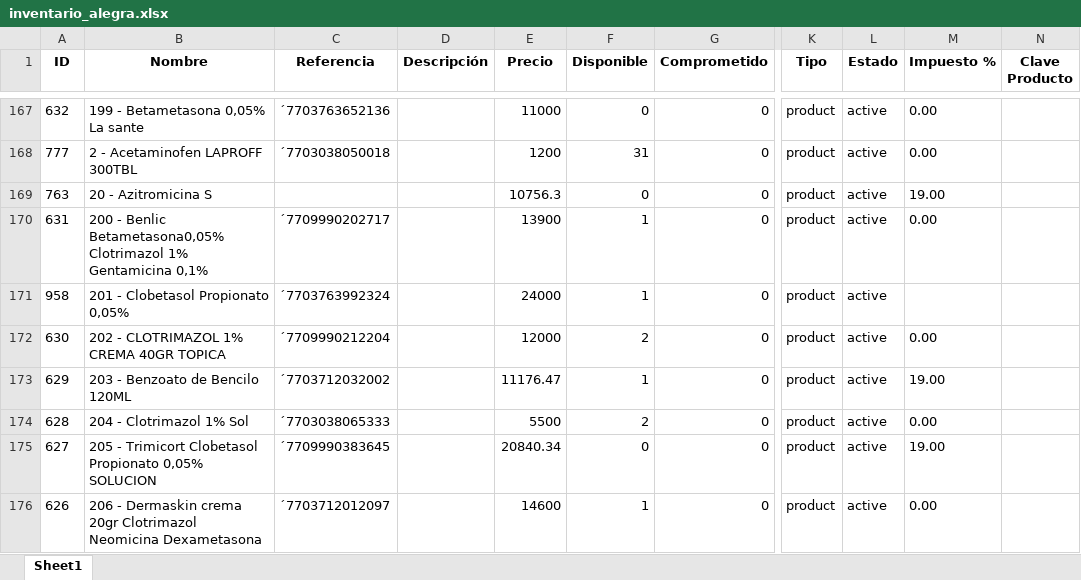
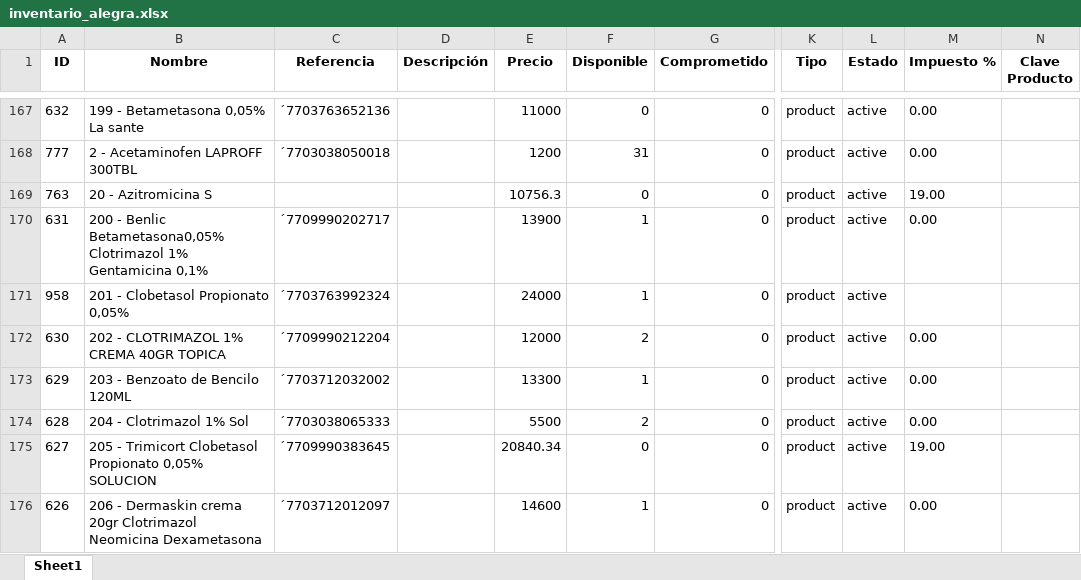
Before and after one commit to Sg0820/actualizar-facturas-alegra, an Excel workbook: inventario_alegra.xlsx, sheet Sheet1, drawn as a sheet; only a part is shown, gaps mark what is left out; values as stored, in another font and other column widths than the file's, no borders; the diff covers the shown part only; the diff names each change by its address in the sheet, - before the commit and + after, or states it on an @@ line.

```diff
--- a/inventario_alegra.xlsx (sheet Sheet1)
+++ b/inventario_alegra.xlsx (sheet Sheet1)
-E173 (Precio): 11176.47
+E173 (Precio): 13300
-M173 (Impuesto %): 19.00
+M173 (Impuesto %): 0.00
```
Also changed, not shown: 55 edited cells elsewhere in this sheet, facturas_alegra.xlsx.
